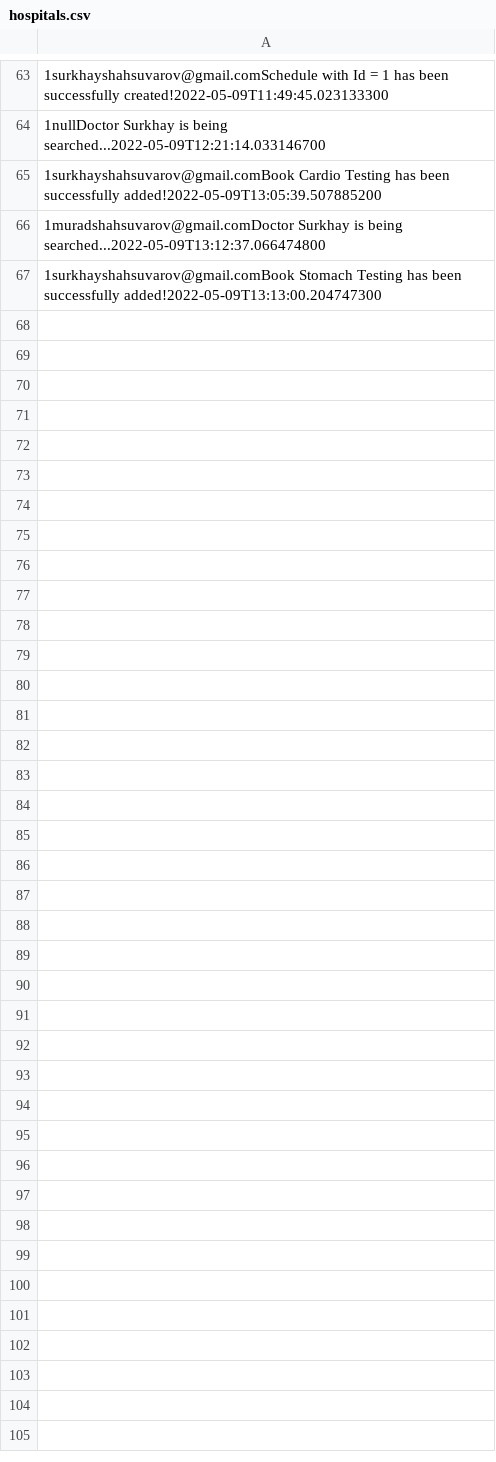
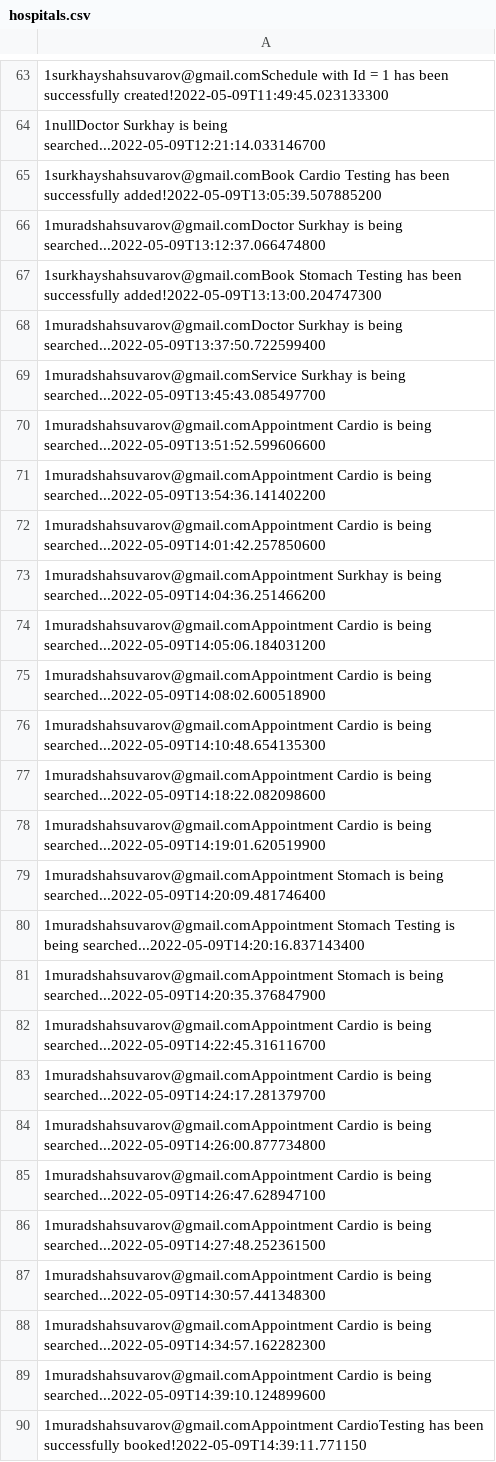
Before and after one commit to muradshahsuvarov/HospitalFrontEndServlet, a CSV file: hospitals.csv, drawn as a sheet; only a part is shown, gaps mark what is left out; the diff names each change by its address in the sheet, - before the commit and + after, or states it on an @@ line.

Commit message:
Appointment Booking function implemented

```diff
--- a/hospitals.csv
+++ b/hospitals.csv
+row 68: 1muradshahsuvarov@gmail.comDoctor Surkhay is being searched...2022-05-09T13:37:50.722599400
+row 69: 1muradshahsuvarov@gmail.comService Surkhay is being searched...2022-05-09T13:45:43.085497700
+row 70: 1muradshahsuvarov@gmail.comAppointment Cardio is being searched...2022-05-09T13:51:52.599606600
+row 71: 1muradshahsuvarov@gmail.comAppointment Cardio is being searched...2022-05-09T13:54:36.141402200
+row 72: 1muradshahsuvarov@gmail.comAppointment Cardio is being searched...2022-05-09T14:01:42.257850600
+row 73: 1muradshahsuvarov@gmail.comAppointment Surkhay is being searched...2022-05-09T14:04:36.251466200
+row 74: 1muradshahsuvarov@gmail.comAppointment Cardio is being searched...2022-05-09T14:05:06.184031200
+row 75: 1muradshahsuvarov@gmail.comAppointment Cardio is being searched...2022-05-09T14:08:02.600518900
+row 76: 1muradshahsuvarov@gmail.comAppointment Cardio is being searched...2022-05-09T14:10:48.654135300
+row 77: 1muradshahsuvarov@gmail.comAppointment Cardio is being searched...2022-05-09T14:18:22.082098600
+row 78: 1muradshahsuvarov@gmail.comAppointment Cardio is being searched...2022-05-09T14:19:01.620519900
+row 79: 1muradshahsuvarov@gmail.comAppointment Stomach is being searched...2022-05-09T14:20:09.481746400
+row 80: 1muradshahsuvarov@gmail.comAppointment Stomach Testing is being searched...2022-05-09T14:20:16.837143400
+row 81: 1muradshahsuvarov@gmail.comAppointment Stomach is being searched...2022-05-09T14:20:35.376847900
+row 82: 1muradshahsuvarov@gmail.comAppointment Cardio is being searched...2022-05-09T14:22:45.316116700
+row 83: 1muradshahsuvarov@gmail.comAppointment Cardio is being searched...2022-05-09T14:24:17.281379700
+row 84: 1muradshahsuvarov@gmail.comAppointment Cardio is being searched...2022-05-09T14:26:00.877734800
+row 85: 1muradshahsuvarov@gmail.comAppointment Cardio is being searched...2022-05-09T14:26:47.628947100
+row 86: 1muradshahsuvarov@gmail.comAppointment Cardio is being searched...2022-05-09T14:27:48.252361500
+row 87: 1muradshahsuvarov@gmail.comAppointment Cardio is being searched...2022-05-09T14:30:57.441348300
+row 88: 1muradshahsuvarov@gmail.comAppointment Cardio is being searched...2022-05-09T14:34:57.162282300
+row 89: 1muradshahsuvarov@gmail.comAppointment Cardio is being searched...2022-05-09T14:39:10.124899600
+row 90: 1muradshahsuvarov@gmail.comAppointment CardioTesting has been successfully booked!2022-05-09T14:39:11.771150
```
Also changed, not shown: medical_treatment_bookings.csv, 15 other files.
